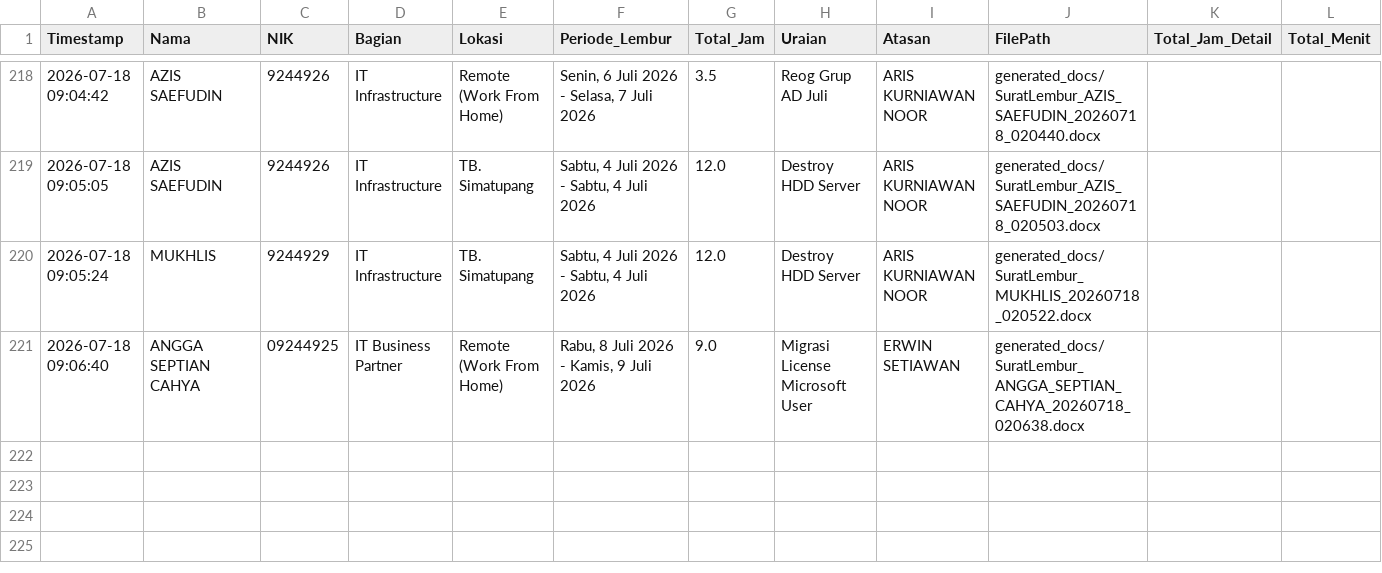
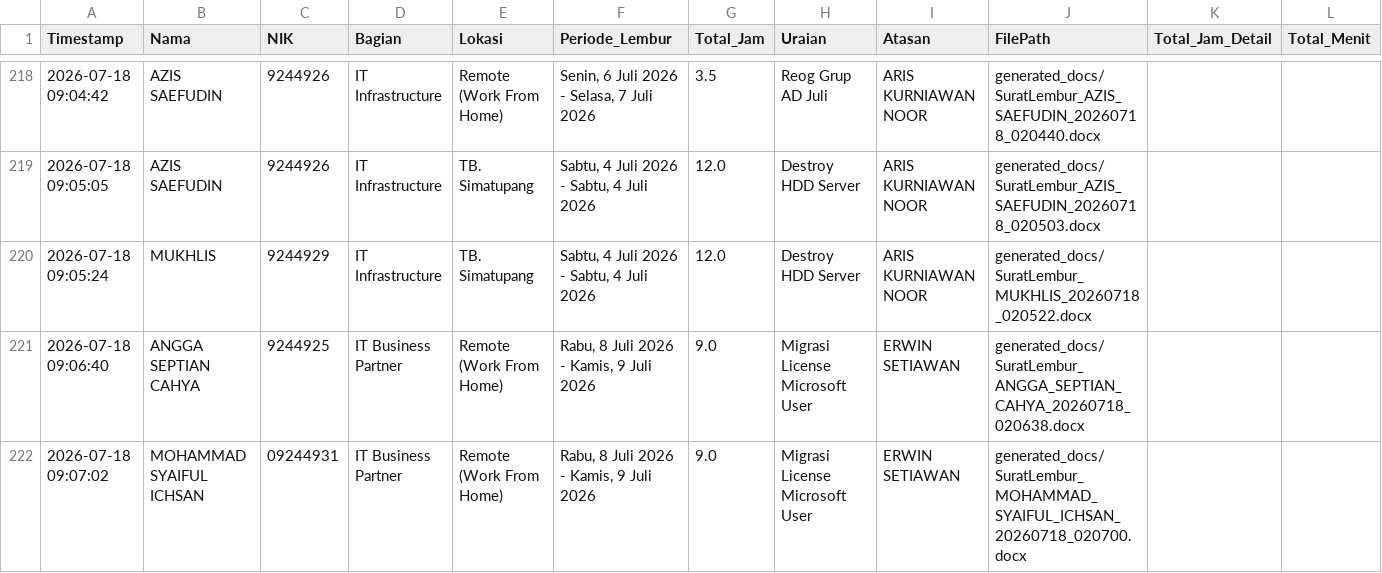
Before and after one commit to anggadevnet/formlemburlmd, a CSV file: database_lembur.csv, drawn as a sheet; only a part is shown, gaps mark what is left out.

Commit message:
Update DB: MOHAMMAD SYAIFUL ICHSAN

```diff
--- a/database_lembur.csv
+++ b/database_lembur.csv
@@ -220,2 +220,3 @@ Timestamp,Nama,NIK,Bagian,Lokasi,Periode_Lembur,Total_Jam,Uraian,Atasan,FilePath
 2026-07-18 09:05:24,MUKHLIS,9244929,IT Infrastructure,TB. Simatupang,"Sabtu, 4 Juli 2026 - Sabtu, 4 Juli 2026",12.0,Destroy HDD Server,ARIS KURNIAWAN NOOR,generated_docs/SuratLembur_MUKHLIS_20260718_020522.docx,,
-2026-07-18 09:06:40,ANGGA SEPTIAN CAHYA,09244925,IT Business Partner,Remote (Work From Home),"Rabu, 8 Juli 2026 - Kamis, 9 Juli 2026",9.0,Migrasi License Microsoft User,ERWIN SETIAWAN,generated_docs/SuratLembur_ANGGA_SEPTIAN_CAHYA_20260718_020638.docx,,
+2026-07-18 09:06:40,ANGGA SEPTIAN CAHYA,9244925,IT Business Partner,Remote (Work From Home),"Rabu, 8 Juli 2026 - Kamis, 9 Juli 2026",9.0,Migrasi License Microsoft User,ERWIN SETIAWAN,generated_docs/SuratLembur_ANGGA_SEPTIAN_CAHYA_20260718_020638.docx,,
+2026-07-18 09:07:02,MOHAMMAD SYAIFUL ICHSAN,09244931,IT Business Partner,Remote (Work From Home),"Rabu, 8 Juli 2026 - Kamis, 9 Juli 2026",9.0,Migrasi License Microsoft User,ERWIN SETIAWAN,generated_docs/SuratLembur_MOHAMMAD_SYAIFUL_ICHSAN_20260718_020700.docx,,
```
